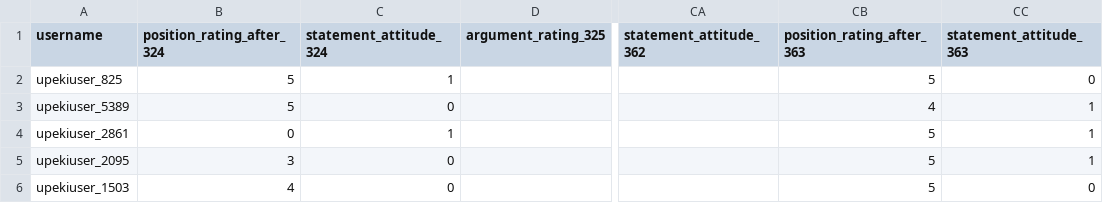
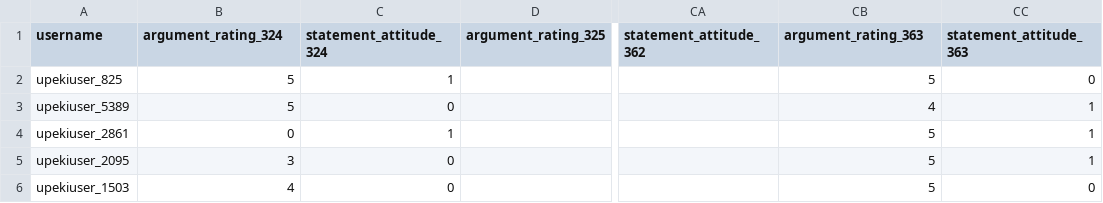
Before and after one commit to Ritsch1/bachelor-thesis, a CSV file: data/T1_T2/test.csv, drawn as a sheet; only a part is shown, gaps mark what is left out; the diff names each change by its address in the sheet, - before the commit and + after, or states it on an @@ line.

```diff
--- a/data/T1_T2/test.csv
+++ b/data/T1_T2/test.csv
-B1: position_rating_after_324
+B1: argument_rating_324
-CB1: position_rating_after_363
+CB1: argument_rating_363
```
Also changed, not shown: data/T1_T2/train.csv, 1 other file.
